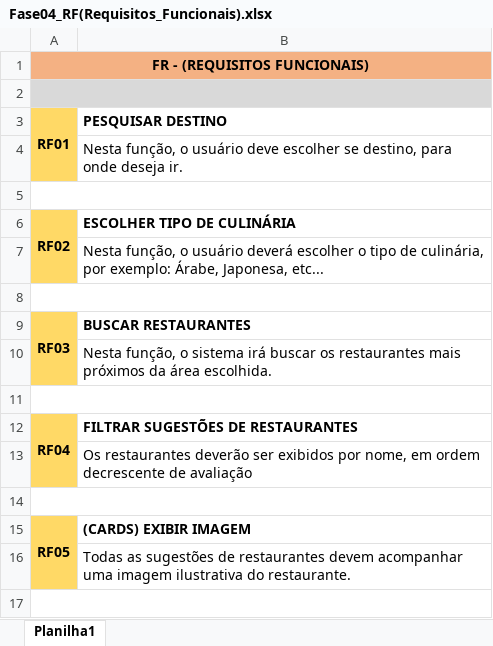
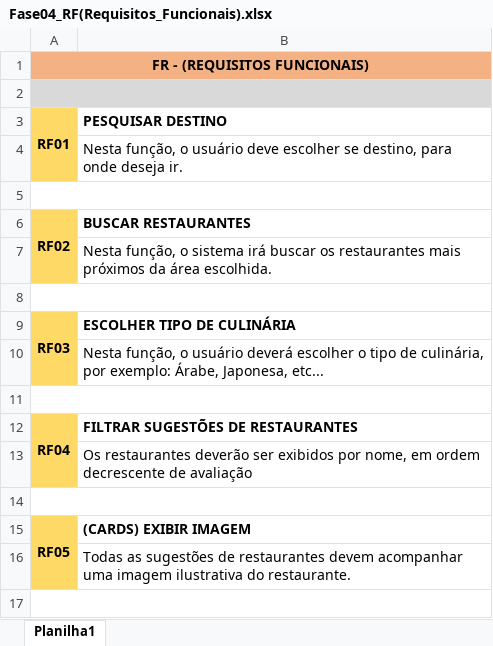
Before and after one commit to vizzacchi/GulliverTraveller, an Excel workbook: _documentação/fase-04/Fase04_RF(Requisitos_Funcionais).xlsx, sheet Planilha1, drawn as a sheet; only a part is shown; values as stored, in another font and other column widths than the file's, no borders; removed rows and columns are numbered as before the commit, all else as after; the diff names each change by its address in the sheet, - before the commit and + after, or states it on an @@ line.

```diff
--- a/_documentação/fase-04/Fase04_RF(Requisitos_Funcionais).xlsx (sheet Planilha1)
+++ b/_documentação/fase-04/Fase04_RF(Requisitos_Funcionais).xlsx (sheet Planilha1)
+row 6: RF02 | BUSCAR RESTAURANTES
@@ row 10 moved to row 7: Nesta função, o sistema irá buscar os re… @@
+row 8: (empty)
-A9 (RF01): RF02
+A9 (RF01): RF03
-row 8: (empty)
-row 9: RF03 | BUSCAR RESTAURANTES
```
Also changed, not shown: 1 other file.
